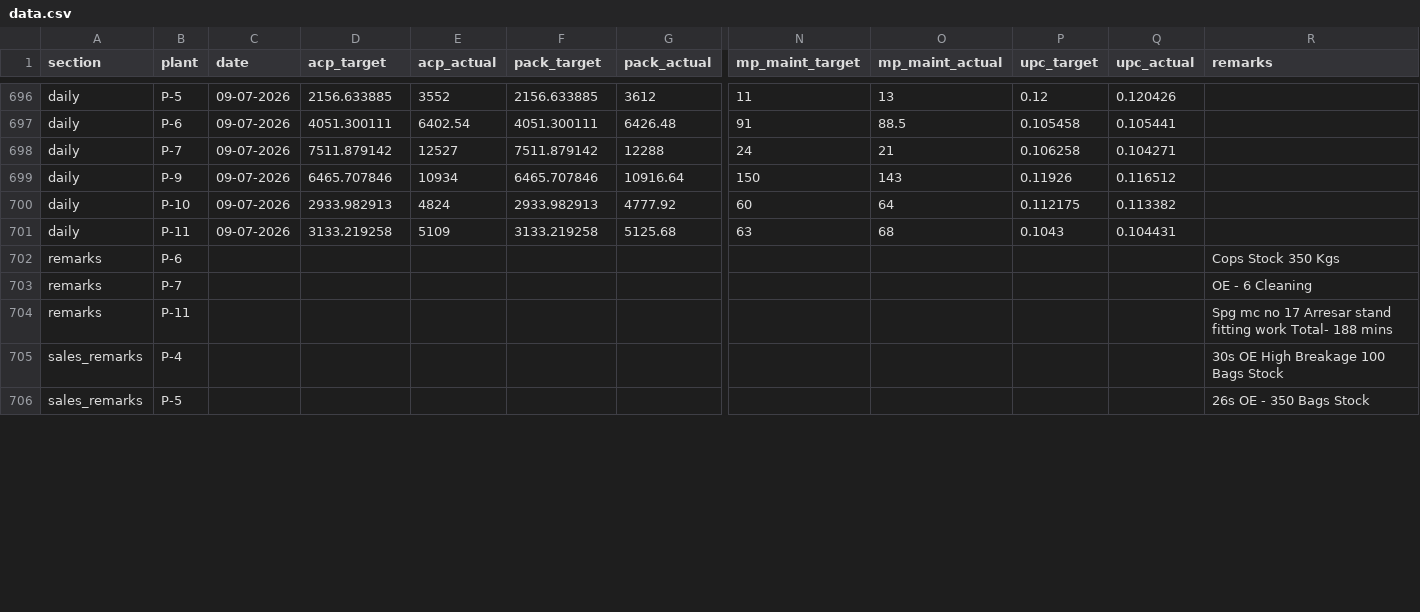
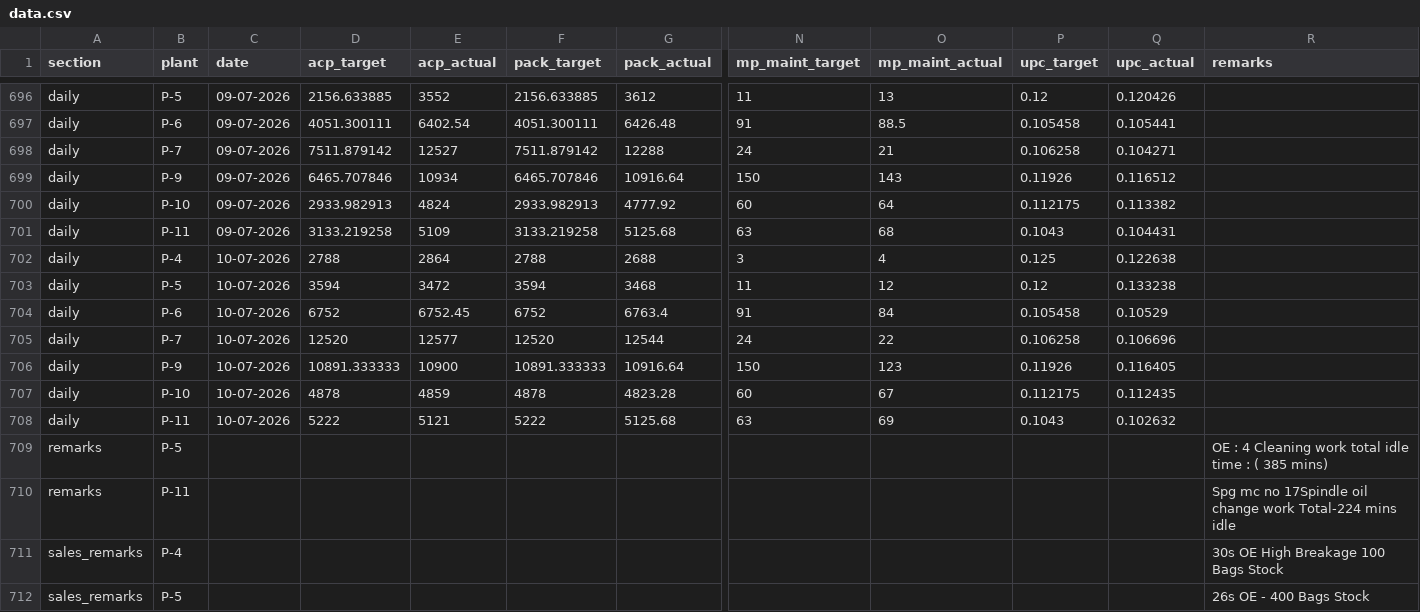
Before and after one commit to ipcamsgrmills/sgm-dashboard, a CSV file: data.csv, drawn as a sheet; only a part is shown, gaps mark what is left out; removed rows and columns are numbered as before the commit, all else as after; rows hold the shown columns only; the diff covers the shown part only; the diff names each change by its address in the sheet, - before the commit and + after, or states it on an @@ line.

Commit message:
Add files via upload

```diff
--- a/data.csv
+++ b/data.csv
-row 702: remarks | P-6 |  |  |  |  |  |  |  |  |  | Cops Stock 350 Kgs
+row 702: daily | P-4 | 10-07-2026 | 2788 | 2864 | 2788 | 2688 | 3 | 4 | 0.125 | 0.122638
+row 703: daily | P-5 | 10-07-2026 | 3594 | 3472 | 3594 | 3468 | 11 | 12 | 0.12 | 0.133238
+row 704: daily | P-6 | 10-07-2026 | 6752 | 6752.45 | 6752 | 6763.4 | 91 | 84 | 0.105458 | 0.10529
+row 705: daily | P-7 | 10-07-2026 | 12520 | 12577 | 12520 | 12544 | 24 | 22 | 0.106258 | 0.106696
+row 706: daily | P-9 | 10-07-2026 | 10891.333333 | 10900 | 10891.333333 | 10916.64 | 150 | 123 | 0.11926 | 0.116405
+row 707: daily | P-10 | 10-07-2026 | 4878 | 4859 | 4878 | 4823.28 | 60 | 67 | 0.112175 | 0.112435
+row 708: daily | P-11 | 10-07-2026 | 5222 | 5121 | 5222 | 5125.68 | 63 | 69 | 0.1043 | 0.102632
-B709 (plant): P-7
+B709 (plant): P-5
-R709 (remarks): OE - 6 Cleaning
+R709 (remarks): OE : 4 Cleaning work total idle time : ( 385 mins)
-R710 (remarks): …mc no 17 Arresar stand fitting work Total- 188 mins
+R710 (remarks): …mc no 17Spindle oil change work Total-224 mins idle
-R712 (remarks): 26s OE - 350 Bags Stock
+R712 (remarks): 26s OE - 400 Bags Stock
```
Also changed, not shown: 9 edited cells elsewhere in this file.
